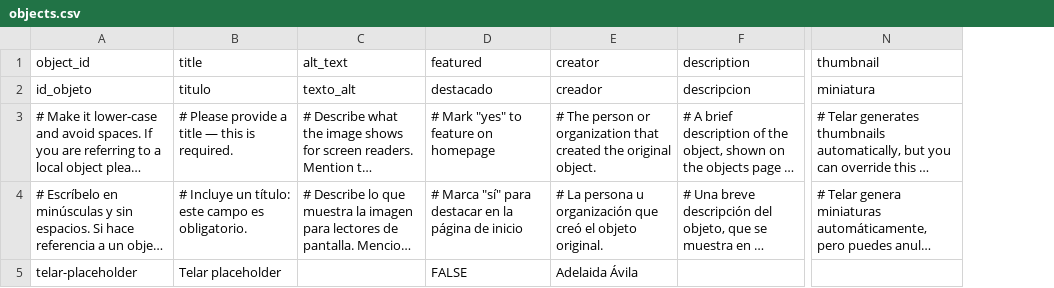
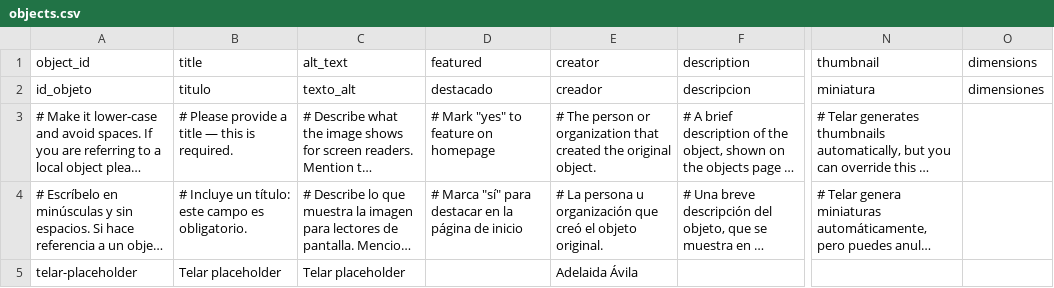
Before and after one commit to juancobo/telar-rehearsal-162, a CSV file: telar-content/spreadsheets/objects.csv, drawn as a sheet; only a part is shown, gaps mark what is left out; long unchanged cells end in …; the diff names each change by its address in the sheet, - before the commit and + after, or states it on an @@ line.

```diff
--- a/telar-content/spreadsheets/objects.csv
+++ b/telar-content/spreadsheets/objects.csv
+column O (dimensions), row 2: dimensiones
-C5 (alt_text): (empty)
+C5 (alt_text): Telar placeholder
-D5 (featured): FALSE
+D5 (featured): (empty)
```
Also changed, not shown: telar-content/spreadsheets/blank_template.csv, telar-content/spreadsheets/glossary.csv, 6 other files.
